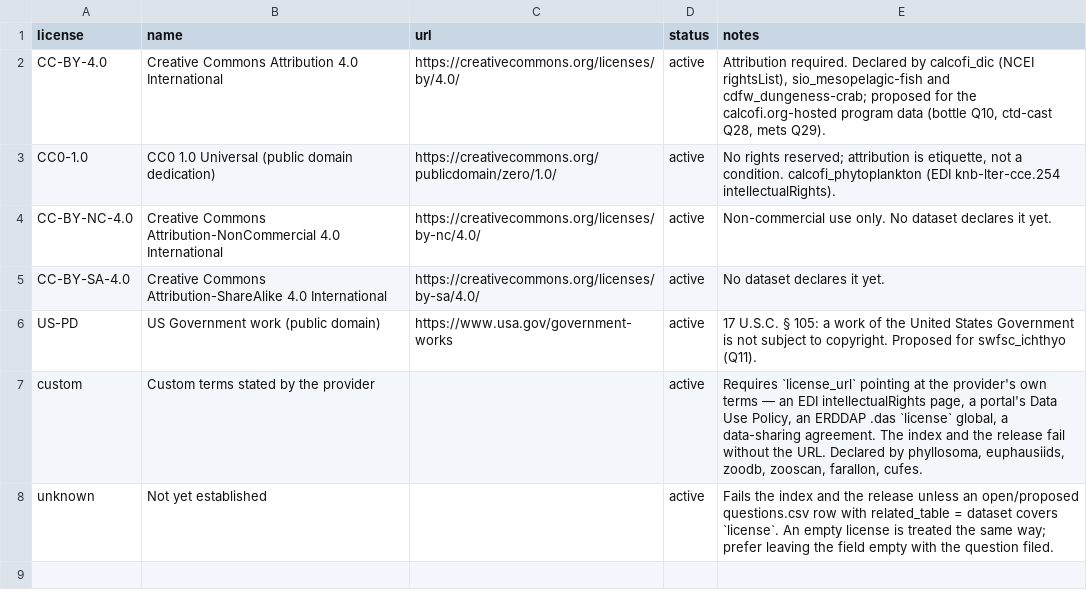
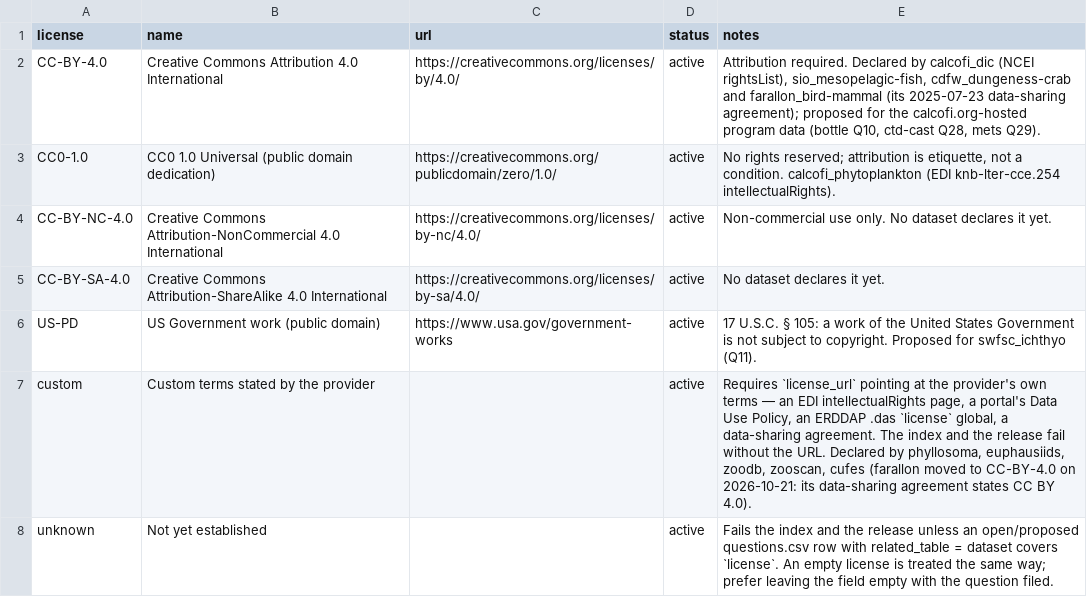
Before and after one commit to CalCOFI/workflows, a CSV file: metadata/license.csv, drawn as a sheet.

```diff
--- a/metadata/license.csv
+++ b/metadata/license.csv
@@ -1,3 +1,3 @@
 license,name,url,status,notes
-CC-BY-4.0,Creative Commons Attribution 4.0 International,https://creativecommons.org/licenses/by/4.0/,active,"Attribution required. Declared by calcofi_dic (NCEI rightsList), sio_mesopelagic-fish and cdfw_dungeness-crab; proposed for the calcofi.org-hosted program data (bottle Q10, ctd-cast Q28, mets Q29)."
+CC-BY-4.0,Creative Commons Attribution 4.0 International,https://creativecommons.org/licenses/by/4.0/,active,"Attribution required. Declared by calcofi_dic (NCEI rightsList), sio_mesopelagic-fish, cdfw_dungeness-crab and farallon_bird-mammal (its 2025-07-23 data-sharing agreement); proposed for the calcofi.org-hosted program data (bottle Q10, ctd-cast Q28, mets Q29)."
 CC0-1.0,CC0 1.0 Universal (public domain dedication),https://creativecommons.org/publicdomain/zero/1.0/,active,"No rights reserved; attribution is etiquette, not a condition. calcofi_phytoplankton (EDI knb-lter-cce.254 intellectualRights)."
@@ -6,3 +6,3 @@ CC-BY-SA-4.0,Creative Commons Attribution-ShareAlike 4.0 International,https://c
 US-PD,US Government work (public domain),https://www.usa.gov/government-works,active,"17 U.S.C. § 105: a work of the United States Government is not subject to copyright. Proposed for swfsc_ichthyo (Q11)."
-custom,Custom terms stated by the provider,,active,"Requires `license_url` pointing at the provider's own terms — an EDI intellectualRights page, a portal's Data Use Policy, an ERDDAP .das `license` global, a data-sharing agreement. The index and the release fail without the URL. Declared by phyllosoma, euphausiids, zoodb, zooscan, farallon, cufes."
+custom,Custom terms stated by the provider,,active,"Requires `license_url` pointing at the provider's own terms — an EDI intellectualRights page, a portal's Data Use Policy, an ERDDAP .das `license` global, a data-sharing agreement. The index and the release fail without the URL. Declared by phyllosoma, euphausiids, zoodb, zooscan, cufes (farallon moved to CC-BY-4.0 on 2026-10-21: its data-sharing agreement states CC BY 4.0)."
 unknown,Not yet established,,active,"Fails the index and the release unless an open/proposed questions.csv row with related_table = dataset covers `license`. An empty license is treated the same way; prefer leaving the field empty with the question filed."
```
Also changed, not shown: metadata/calcofi/bottle/questions.csv, metadata/calcofi/ctd-cast/questions.csv, 2 other files.
